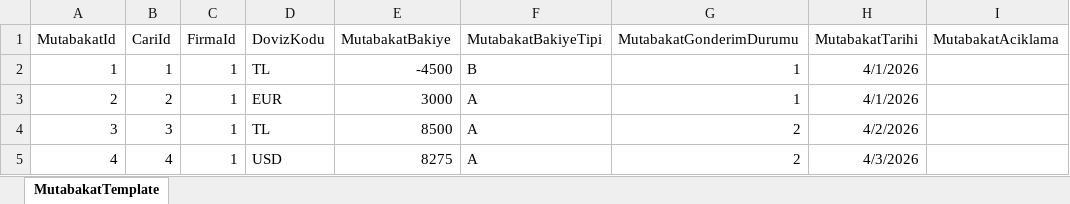
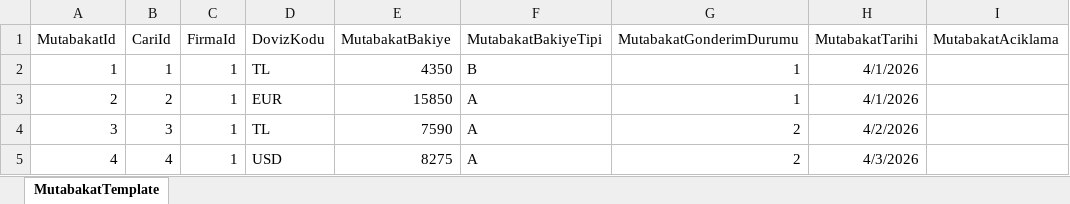
Before and after one commit to kbravrl/EMutabakat, an Excel workbook: wwwroot/templates/MutabakatTemplate.xlsx, sheet MutabakatTemplate, drawn as a sheet; values as stored, in another font and other column widths than the file's, no borders; the diff names each change by its address in the sheet, - before the commit and + after, or states it on an @@ line.

Commit message:
Improve validation, filtering, and UI with cari group and date refinements

```diff
--- a/wwwroot/templates/MutabakatTemplate.xlsx (sheet MutabakatTemplate)
+++ b/wwwroot/templates/MutabakatTemplate.xlsx (sheet MutabakatTemplate)
-E2 (MutabakatBakiye): -4500
+E2 (MutabakatBakiye): 4350
-E3 (MutabakatBakiye): 3000
+E3 (MutabakatBakiye): 15850
-E4 (MutabakatBakiye): 8500
+E4 (MutabakatBakiye): 7590
```
Also changed, not shown: 5 other files.
